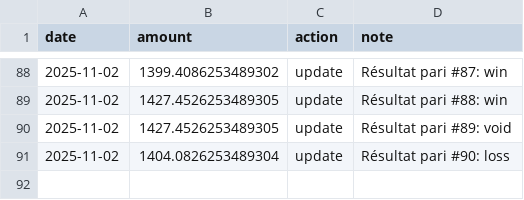
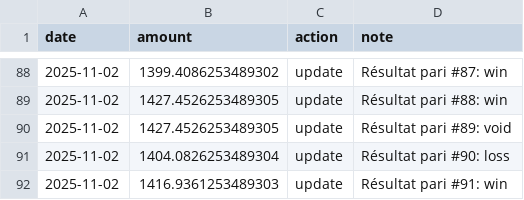
Before and after one commit to narvall018/ufc_predictor, a CSV file: bets/bankroll.csv, drawn as a sheet; only a part is shown, gaps mark what is left out.

Commit message:
Update bankroll after bet #91

```diff
--- a/bets/bankroll.csv
+++ b/bets/bankroll.csv
@@ -91 +91,2 @@ date,amount,action,note
 2025-11-02,1404.0826253489304,update,Résultat pari #90: loss
+2025-11-02,1416.9361253489303,update,Résultat pari #91: win
```
